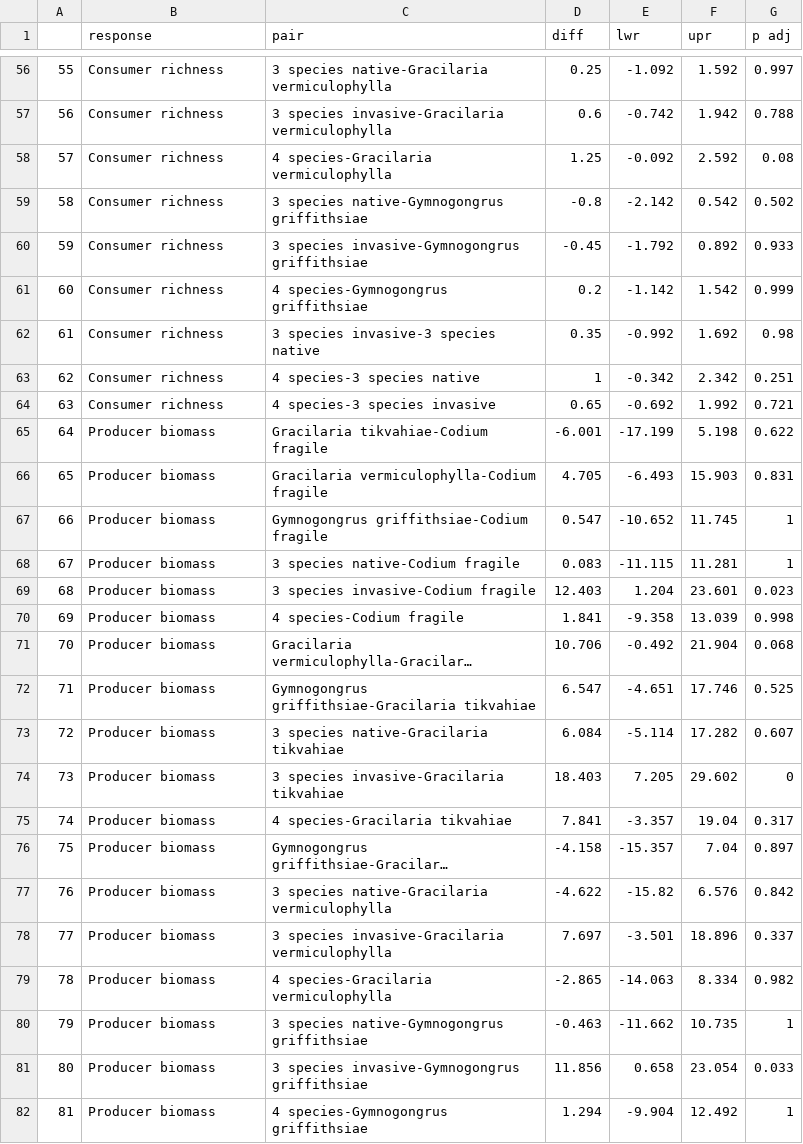
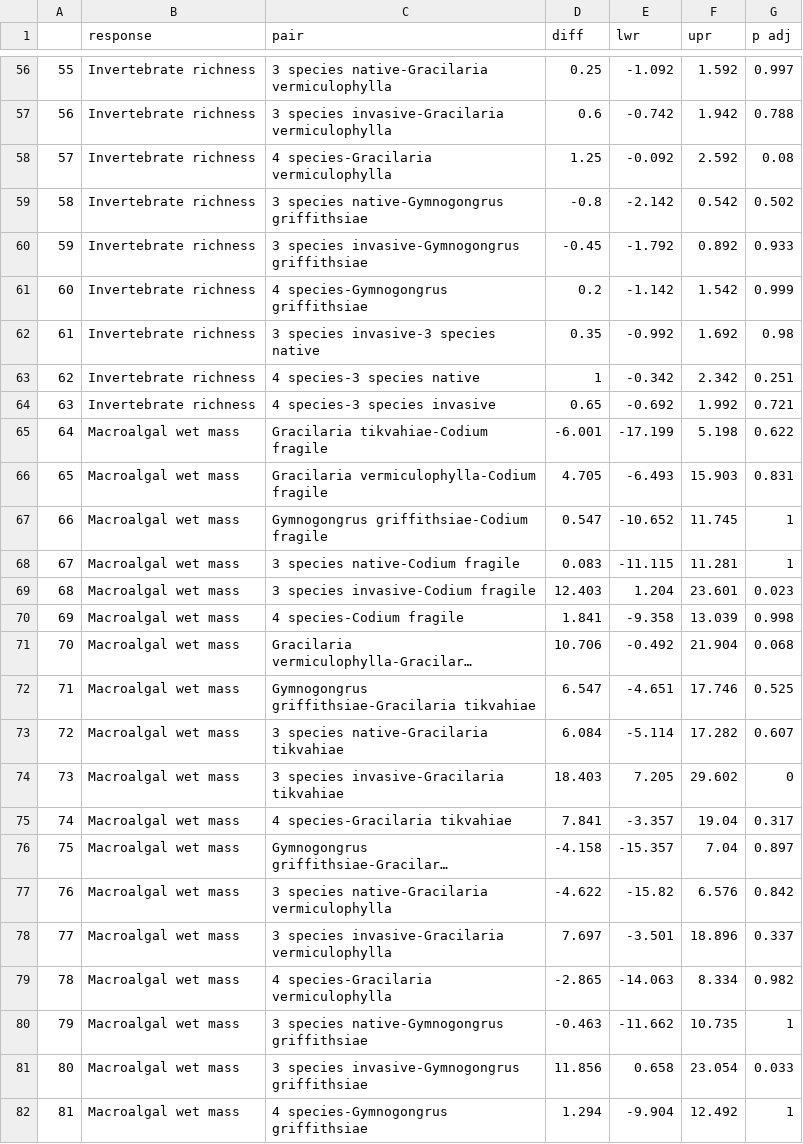
Before and after one commit to apramus/seaweed-biodiversity-effects, a CSV file: figures-and-tables/Table_S1. TukeysHSD for effects on consumer responses.csv, drawn as a sheet; only a part is shown, gaps mark what is left out; long unchanged cells end in …; the diff covers the shown part only; the diff names each change by its address in the sheet, - before the commit and + after, or states it on an @@ line.

```diff
--- a/figures-and-tables/Table_S1. TukeysHSD for effects on consumer responses.csv
+++ b/figures-and-tables/Table_S1. TukeysHSD for effects on consumer responses.csv
-B56:B64 (response): Consumer richness
+B56:B64 (response): Invertebrate richness
-B65:B82 (response): Producer biomass
+B65:B82 (response): Macroalgal wet mass
```
Also changed, not shown: 57 edited cells elsewhere in this file, figures-and-tables/Table_1. Path coefficients.csv, figures-and-tables/Table_S3. t-tests for partition components.csv, 3 other files.
